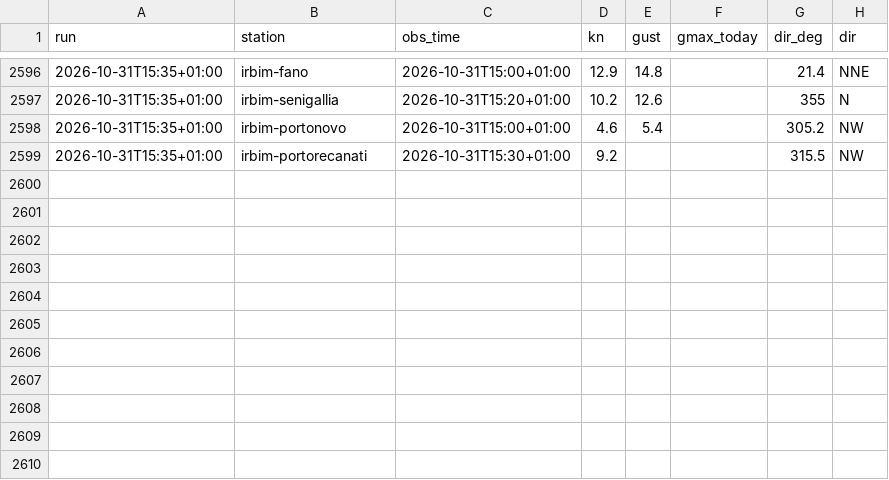
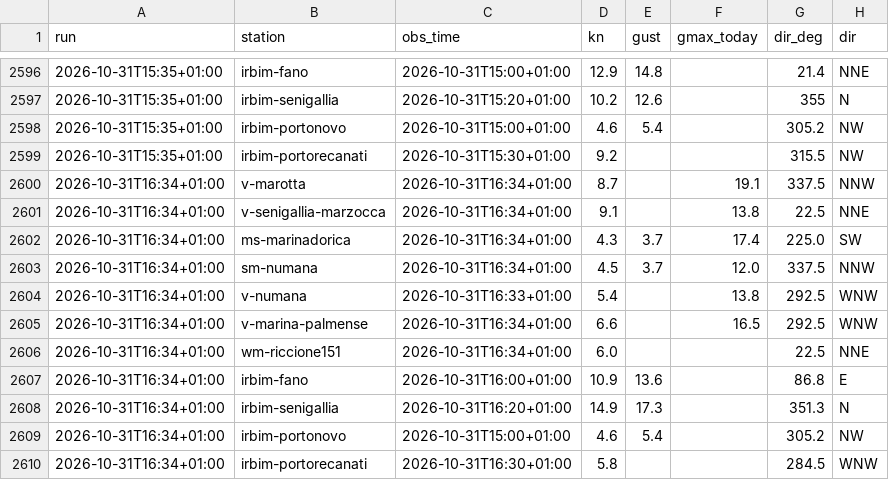
Before and after one commit to giuliobellitti-cell/spot-board-dati, a CSV file: data/obs/2026-10.csv, drawn as a sheet; only a part is shown, gaps mark what is left out; the diff names each change by its address in the sheet, - before the commit and + after, or states it on an @@ line.

```diff
--- a/data/obs/2026-10.csv
+++ b/data/obs/2026-10.csv
+row 2600: 2026-10-31T16:34+01:00 | v-marotta | 2026-10-31T16:34+01:00 | 8.7 |  | 19.1 | 337.5 | NNW
+row 2601: 2026-10-31T16:34+01:00 | v-senigallia-marzocca | 2026-10-31T16:34+01:00 | 9.1 |  | 13.8 | 22.5 | NNE
+row 2602: 2026-10-31T16:34+01:00 | ms-marinadorica | 2026-10-31T16:34+01:00 | 4.3 | 3.7 | 17.4 | 225.0 | SW
+row 2603: 2026-10-31T16:34+01:00 | sm-numana | 2026-10-31T16:34+01:00 | 4.5 | 3.7 | 12.0 | 337.5 | NNW
+row 2604: 2026-10-31T16:34+01:00 | v-numana | 2026-10-31T16:33+01:00 | 5.4 |  | 13.8 | 292.5 | WNW
+row 2605: 2026-10-31T16:34+01:00 | v-marina-palmense | 2026-10-31T16:34+01:00 | 6.6 |  | 16.5 | 292.5 | WNW
+row 2606: 2026-10-31T16:34+01:00 | wm-riccione151 | 2026-10-31T16:34+01:00 | 6.0 |  |  | 22.5 | NNE
+row 2607: 2026-10-31T16:34+01:00 | irbim-fano | 2026-10-31T16:00+01:00 | 10.9 | 13.6 |  | 86.8 | E
+row 2608: 2026-10-31T16:34+01:00 | irbim-senigallia | 2026-10-31T16:20+01:00 | 14.9 | 17.3 |  | 351.3 | N
+row 2609: 2026-10-31T16:34+01:00 | irbim-portonovo | 2026-10-31T15:00+01:00 | 4.6 | 5.4 |  | 305.2 | NW
+row 2610: 2026-10-31T16:34+01:00 | irbim-portorecanati | 2026-10-31T16:30+01:00 | 5.8 |  |  | 284.5 | WNW
```
Also changed, not shown: data/mare/2026-10.csv, 2 other files.
